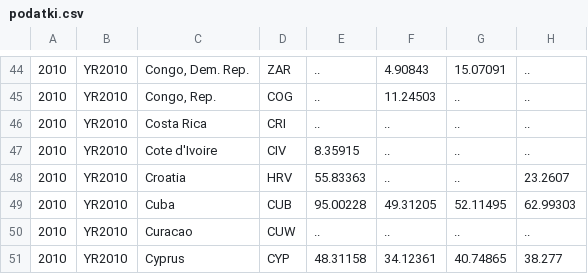
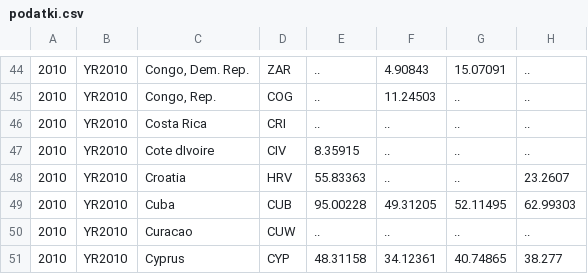
Before and after one commit to zigakodric/APPR-2014-15, a CSV file: podatki/podatki.csv, drawn as a sheet; only a part is shown, gaps mark what is left out; the diff names each change by its address in the sheet, - before the commit and + after, or states it on an @@ line.

Commit message:
popravil podatke

```diff
--- a/podatki/podatki.csv
+++ b/podatki/podatki.csv
-C47: Cote d'Ivoire
+C47: Cote dIvoire
```
